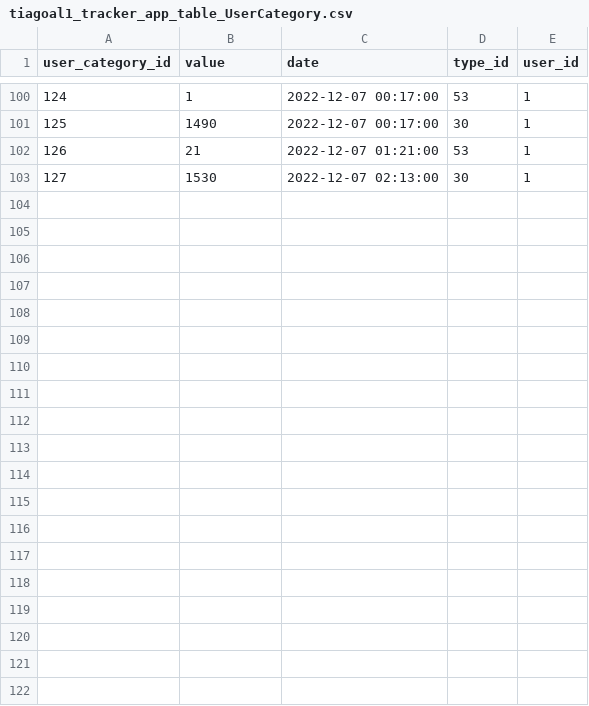
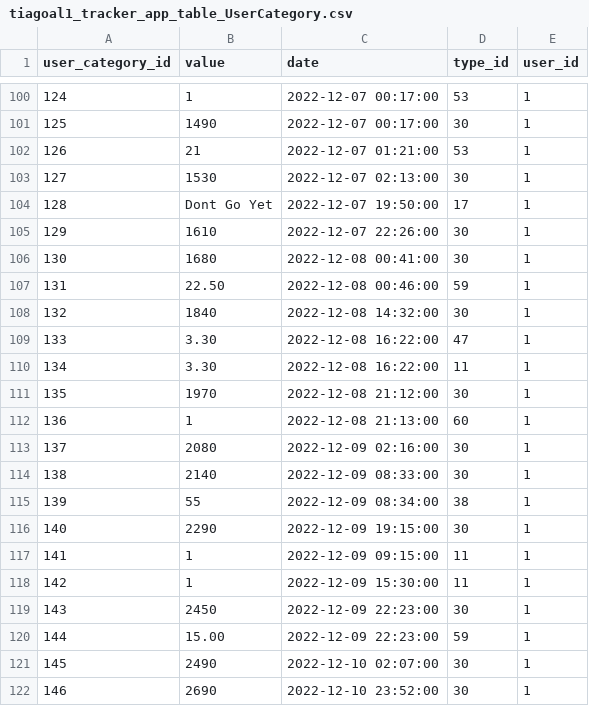
Before and after one commit to tiagoalmeida25/TrackerApp, a CSV file: Ficheiros/tiagoal1_tracker_app.csv/tiagoal1_tracker_app_table_UserCategory.csv, drawn as a sheet; only a part is shown, gaps mark what is left out.

Commit message:
New data - some features added

```diff
--- a/Ficheiros/tiagoal1_tracker_app.csv/tiagoal1_tracker_app_table_UserCategory.csv
+++ b/Ficheiros/tiagoal1_tracker_app.csv/tiagoal1_tracker_app_table_UserCategory.csv
@@ -103 +103,20 @@
 "127","1530","2022-12-07 02:13:00","30","1"
+"128","Dont Go Yet","2022-12-07 19:50:00","17","1"
+"129","1610","2022-12-07 22:26:00","30","1"
+"130","1680","2022-12-08 00:41:00","30","1"
+"131","22.50","2022-12-08 00:46:00","59","1"
+"132","1840","2022-12-08 14:32:00","30","1"
+"133","3.30","2022-12-08 16:22:00","47","1"
+"134","3.30","2022-12-08 16:22:00","11","1"
+"135","1970","2022-12-08 21:12:00","30","1"
+"136","1","2022-12-08 21:13:00","60","1"
+"137","2080","2022-12-09 02:16:00","30","1"
+"138","2140","2022-12-09 08:33:00","30","1"
+"139","55","2022-12-09 08:34:00","38","1"
+"140","2290","2022-12-09 19:15:00","30","1"
+"141","1","2022-12-09 09:15:00","11","1"
+"142","1","2022-12-09 15:30:00","11","1"
+"143","2450","2022-12-09 22:23:00","30","1"
+"144","15.00","2022-12-09 22:23:00","59","1"
+"145","2490","2022-12-10 02:07:00","30","1"
+"146","2690","2022-12-10 23:52:00","30","1"
```
Also changed, not shown: Ficheiros/tiagoal1_tracker_app.csv/tiagoal1_tracker_app_table_Type.csv, 2 other files.
